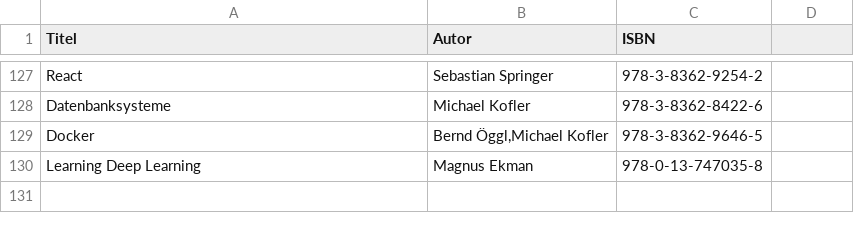
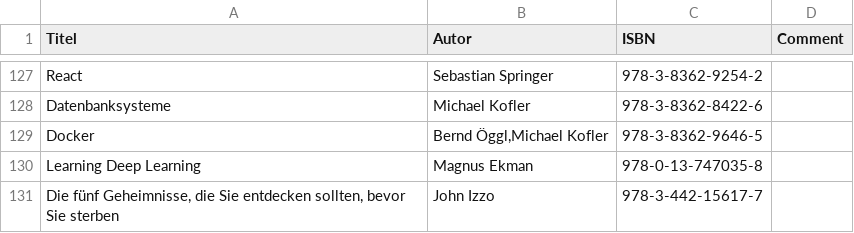
Before and after one commit to Kataglyphis/jotrockenmitlocken, a CSV file: jotrockenmitlocken/assets/data/Buecherliste_gelesen.csv, drawn as a sheet; only a part is shown, gaps mark what is left out; the diff names each change by its address in the sheet, - before the commit and + after, or states it on an @@ line.

```diff
--- a/jotrockenmitlocken/assets/data/Buecherliste_gelesen.csv
+++ b/jotrockenmitlocken/assets/data/Buecherliste_gelesen.csv
-D1: (empty)
+D1: Comment
+row 131: Die fünf Geheimnisse, die Sie entdecken sollten, bevor Sie sterben | John Izzo | 978-3-442-15617-7
```
Also changed, not shown: 17 other files.
